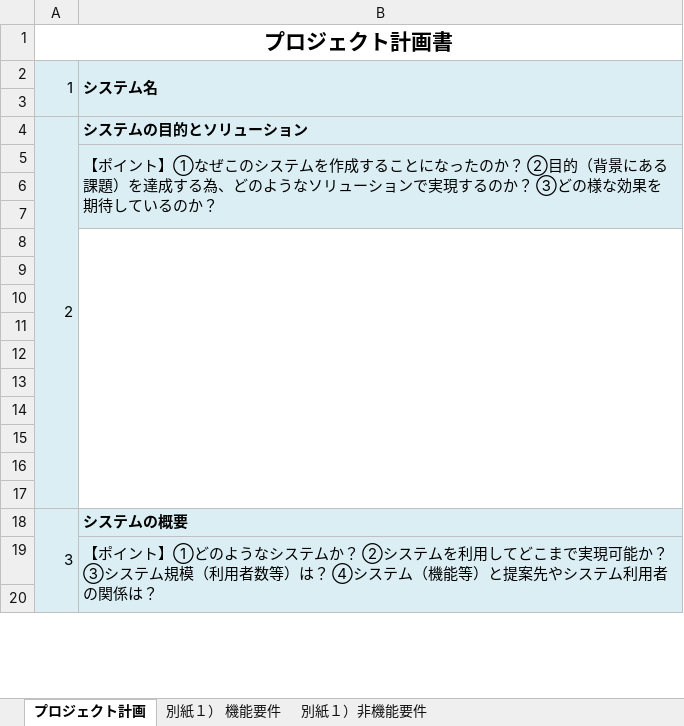
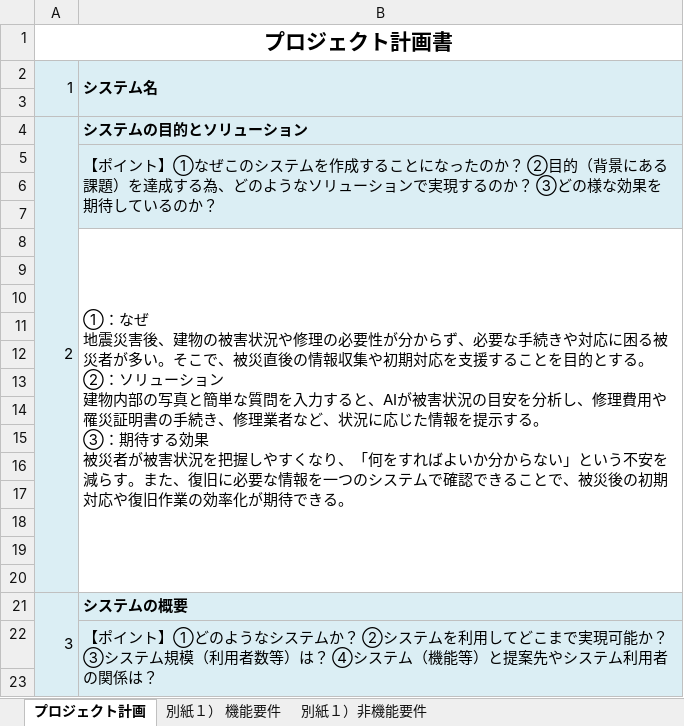
Before and after one commit to Kotarou-Tanoue/tanouesoftware, an Excel workbook: 11_プロジェクト計画書.xlsx, sheet プロジェクト計画, drawn as a sheet; only a part is shown; values as stored, in another font and other column widths than the file's, no borders; removed rows and columns are numbered as before the commit, all else as after; ↵ is a line break in a cell; the diff names each change by its address in the sheet, - before the commit and + after, or states it on an @@ line.

Commit message:
システムの目的・ソリューション

```diff
--- a/11_プロジェクト計画書.xlsx (sheet プロジェクト計画)
+++ b/11_プロジェクト計画書.xlsx (sheet プロジェクト計画)
-B5:B7 merged
+B5:B7 merged
+row 6: (empty)
+row 7: (empty)
+row 8:  | ①：なぜ ↵ 地震災害後、建物の被害状況や修理の必要性が分からず、必要な手続きや対応に困る被災者が多い。そこで、被災直後の情報収集や初期対応を支援することを目的とする。 ↵ ②：ソリューション ↵ 建物内部の写真と簡単な質問を入力すると、AIが被害状況の目安を分析し、修理費用や罹災証明書の手続き、修理業者など、状況に応じた情報を提示する。 ↵ ③：期待する効果 ↵ 被災者が被害状況を把握しやすくなり、「何をすればよいか分からない」という不安を減らす。また、復旧に必要な情報を一つのシステムで確認できることで、被災後の初期対応や復旧作業の効率化が期待できる。
-B9:B10 fill: #DBEEF4
+B9:B10 fill: none
-B8:B17 merged
```
Also changed, not shown: 10_企画書.xlsx.
